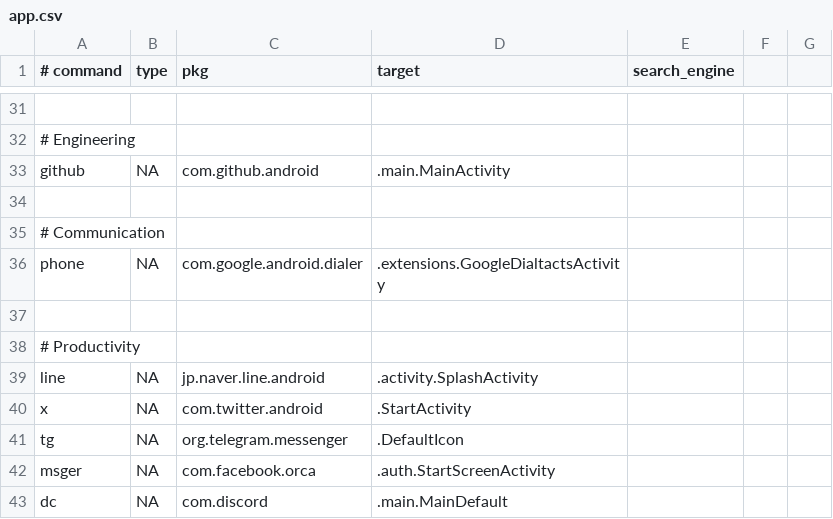
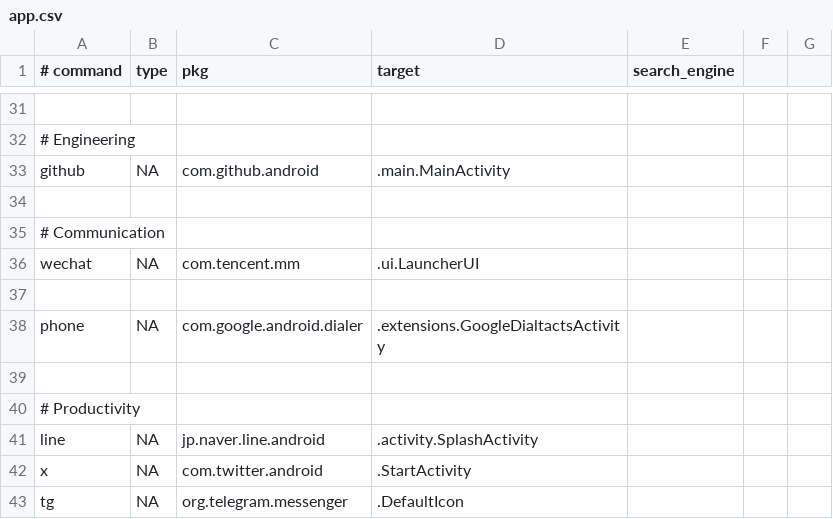
Before and after one commit to sdxedg3/mux-os, a CSV file: app.csv, drawn as a sheet; only a part is shown, gaps mark what is left out; the shorter side is filled out with more unchanged rows.

Commit message:
feat: add wechat command, fix sourcing

```diff
--- a/app.csv
+++ b/app.csv
@@ -35,2 +35,4 @@ github,NA,com.github.android,.main.MainActivity,
 # Communication
+wechat,NA,com.tencent.mm,.ui.LauncherUI,
+
 phone,NA,com.google.android.dialer,.extensions.GoogleDialtactsActivity,
```
Also changed, not shown: 1 other file.
